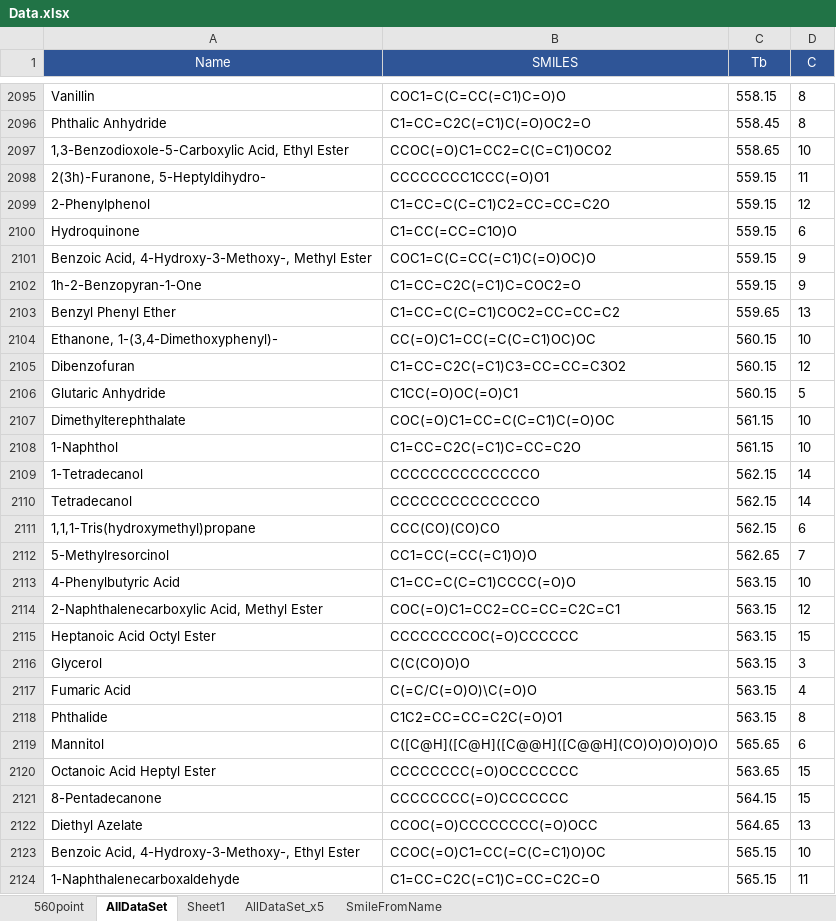
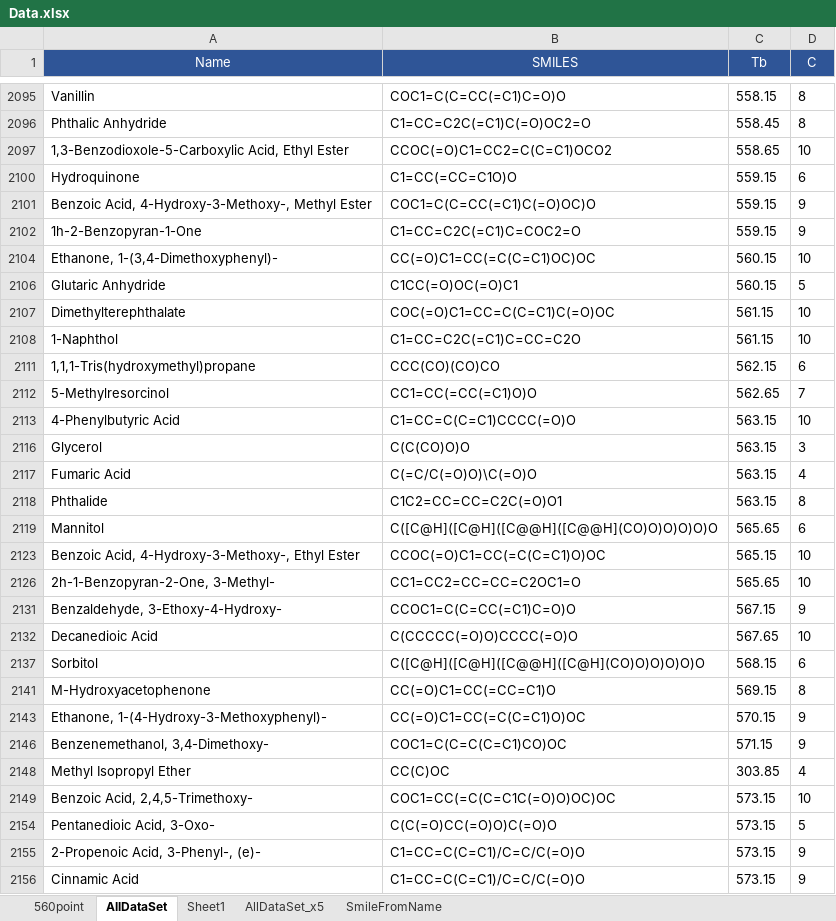
Before and after one commit to Sawahiko/SMILE_to_Feature, an Excel workbook: Data.xlsx, sheet AllDataSet, drawn as a sheet; only a part is shown, gaps mark what is left out; the shorter side is filled out with more unchanged rows; values as stored, in another font and other column widths than the file's, no borders; table styles not drawn; the diff covers the shown part only; the diff names each change by its address in the sheet, - before the commit and + after, or states it on an @@ line.

```diff
--- a/Data.xlsx (sheet AllDataSet)
+++ b/Data.xlsx (sheet AllDataSet)
@@ row 2098 hidden: 2(3h)-Furanone, 5-Heptyldihydro- | CCCCCCCC1CCC(=O)O1 | 559.15 | 11 @@
@@ row 2099 hidden: 2-Phenylphenol | C1=CC=C(C=C1)C2=CC=CC=C2O | 559.15 | 12 @@
@@ row 2103 hidden: Benzyl Phenyl Ether | C1=CC=C(C=C1)COC2=CC=CC=C2 | 559.65 | 13 @@
@@ row 2105 hidden: Dibenzofuran | C1=CC=C2C(=C1)C3=CC=CC=C3O2 | 560.15 | 12 @@
@@ row 2109 hidden: 1-Tetradecanol | CCCCCCCCCCCCCCO | 562.15 | 14 @@
@@ row 2110 hidden: Tetradecanol | CCCCCCCCCCCCCCO | 562.15 | 14 @@
@@ row 2114 hidden: 2-Naphthalenecarboxylic Acid, Methyl Ester | COC(=O)C1=CC2=CC=CC=C2C=C1 | 563.15 | 12 @@
@@ row 2115 hidden: Heptanoic Acid Octyl Ester | CCCCCCCCOC(=O)CCCCCC | 563.15 | 15 @@
@@ row 2120 hidden: Octanoic Acid Heptyl Ester | CCCCCCCC(=O)OCCCCCCC | 563.65 | 15 @@
@@ row 2121 hidden: 8-Pentadecanone | CCCCCCCC(=O)CCCCCCC | 564.15 | 15 @@
@@ row 2122 hidden: Diethyl Azelate | CCOC(=O)CCCCCCCC(=O)OCC | 564.65 | 13 @@
@@ row 2124 hidden: 1-Naphthalenecarboxaldehyde | C1=CC=C2C(=C1)C=CC=C2C=O | 565.15 | 11 @@
```
Also changed, not shown: 483 hidden or unhidden rows elsewhere in this sheet, charts or pictures, 10 other files.
